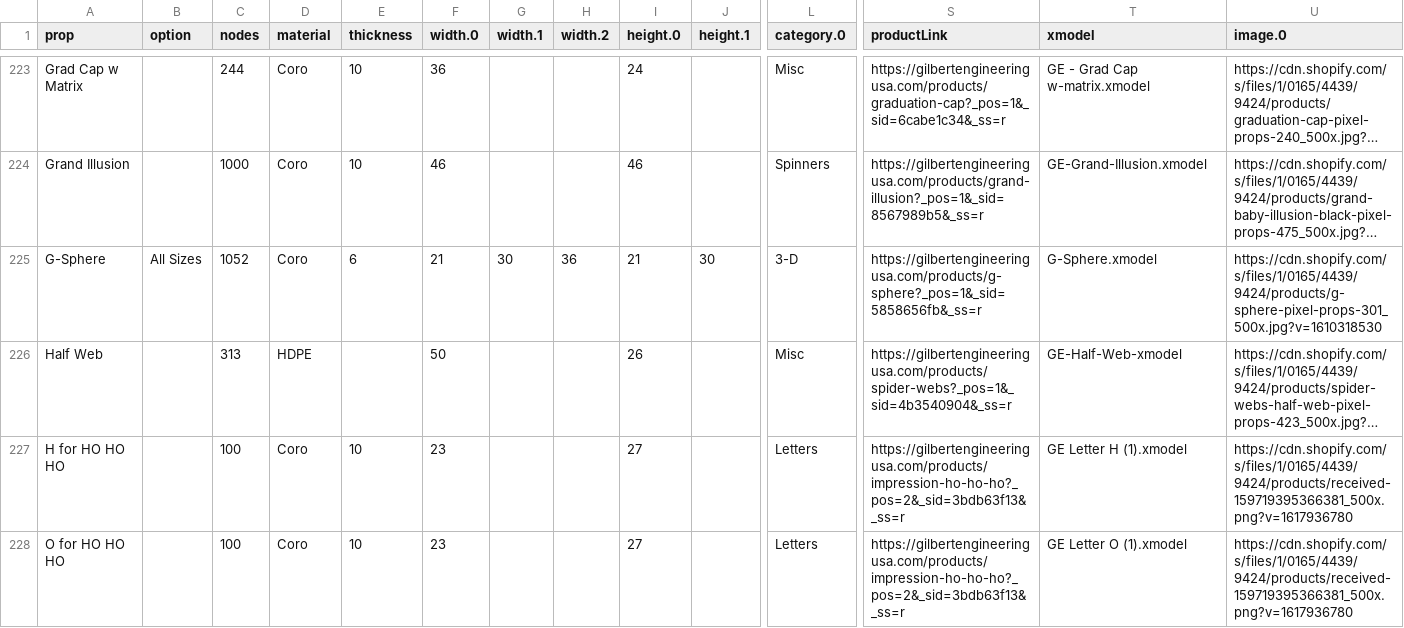
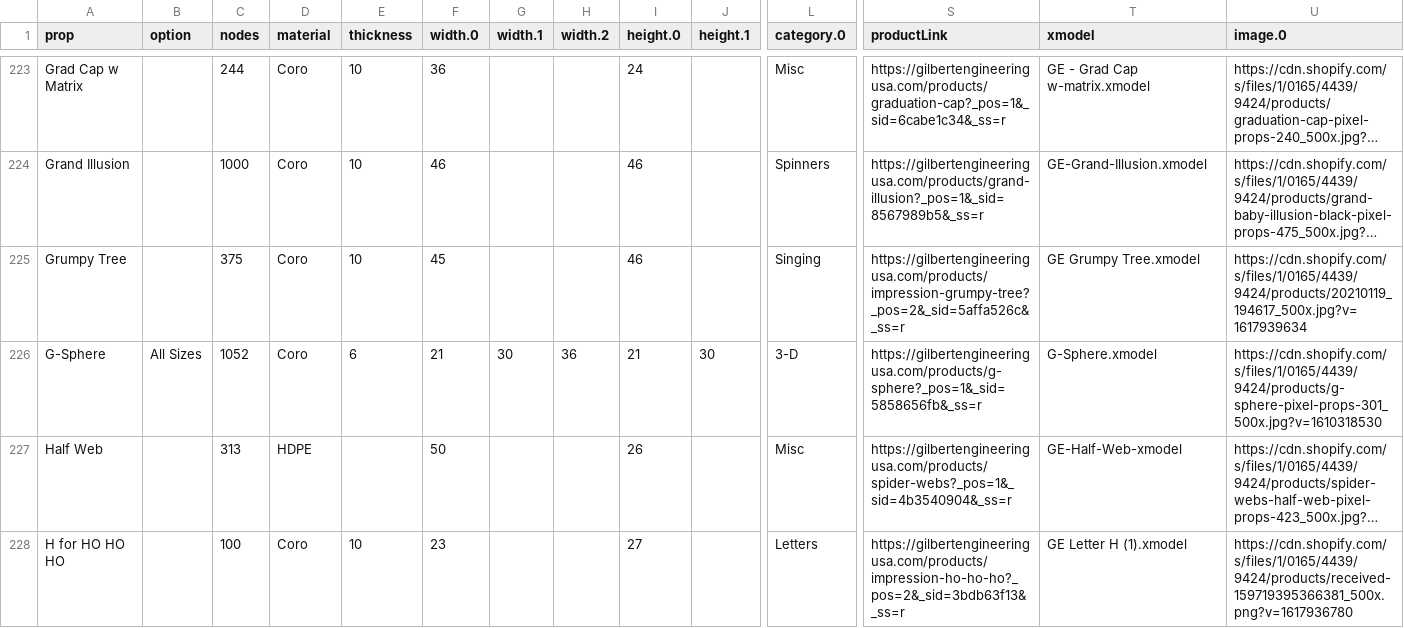
Before and after one commit to GEUSA/xmodels, a CSV file: ge-props.csv, drawn as a sheet; only a part is shown, gaps mark what is left out; the shorter side is filled out with more unchanged rows; long unchanged cells end in …; rows hold the shown columns only; the diff names each change by its address in the sheet, - before the commit and + after, or states it on an @@ line.

Commit message:
Add files via upload

```diff
--- a/ge-props.csv
+++ b/ge-props.csv
+row 225: Grumpy Tree |  | 375 | Coro | 10 | 45 |  |  | 46 |  | Singing | https://gilbertengineeringusa.com/products/impression-grumpy-tree?_pos=2&_sid=5affa526c&_ss=r | GE Grumpy Tree.xmodel | https://cdn.shopify.com/s/files/1/0165/4439/9424/products/20210119_194617_500x.jpg?v=1617939634
```
